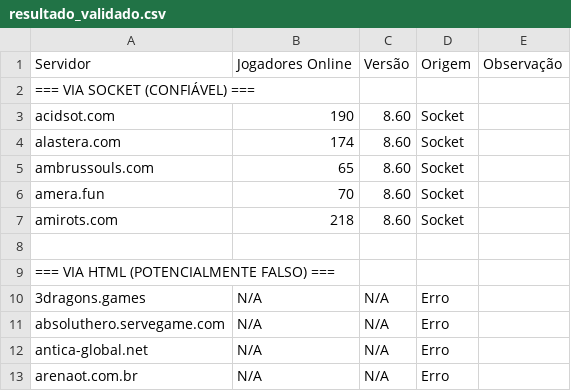
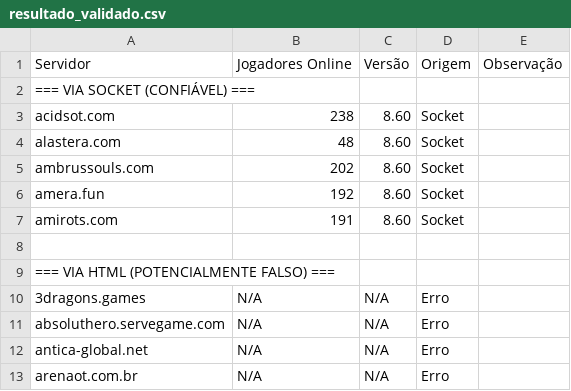
Before and after one commit to jose-roberto-barcelos/Royal_ot_server_list_13, a CSV file: resultado_validado.csv, drawn as a sheet.

```diff
--- a/resultado_validado.csv
+++ b/resultado_validado.csv
@@ -2,7 +2,7 @@ Servidor,Jogadores Online,Versão,Origem,Observação
 === VIA SOCKET (CONFIÁVEL) ===,,,,
-acidsot.com,190,8.60,Socket,
-alastera.com,174,8.60,Socket,
-ambrussouls.com,65,8.60,Socket,
-amera.fun,70,8.60,Socket,
-amirots.com,218,8.60,Socket,
+acidsot.com,238,8.60,Socket,
+alastera.com,48,8.60,Socket,
+ambrussouls.com,202,8.60,Socket,
+amera.fun,192,8.60,Socket,
+amirots.com,191,8.60,Socket,
 ,,,,
```
Also changed, not shown: ranking_final.csv.
